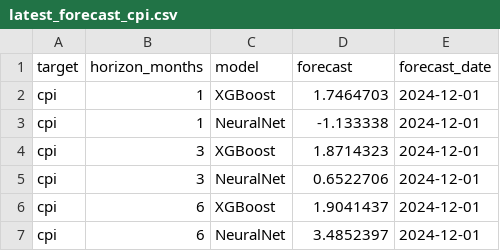
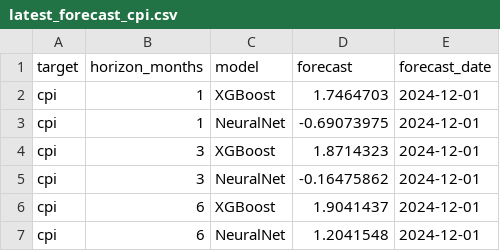
Before and after one commit to VishalKJ-ai/uk-economic-forecasting, a CSV file: outputs/forecasts/latest_forecast_cpi.csv, drawn as a sheet.

```diff
--- a/outputs/forecasts/latest_forecast_cpi.csv
+++ b/outputs/forecasts/latest_forecast_cpi.csv
@@ -2,6 +2,6 @@ target,horizon_months,model,forecast,forecast_date
 cpi,1,XGBoost,1.7464703,2024-12-01
-cpi,1,NeuralNet,-1.133338,2024-12-01
+cpi,1,NeuralNet,-0.69073975,2024-12-01
 cpi,3,XGBoost,1.8714323,2024-12-01
-cpi,3,NeuralNet,0.6522706,2024-12-01
+cpi,3,NeuralNet,-0.16475862,2024-12-01
 cpi,6,XGBoost,1.9041437,2024-12-01
-cpi,6,NeuralNet,3.4852397,2024-12-01
+cpi,6,NeuralNet,1.2041548,2024-12-01
```
Also changed, not shown: outputs/forecasts/forecast_cpi_h1.csv, outputs/forecasts/forecast_cpi_h3.csv, 20 other files.
